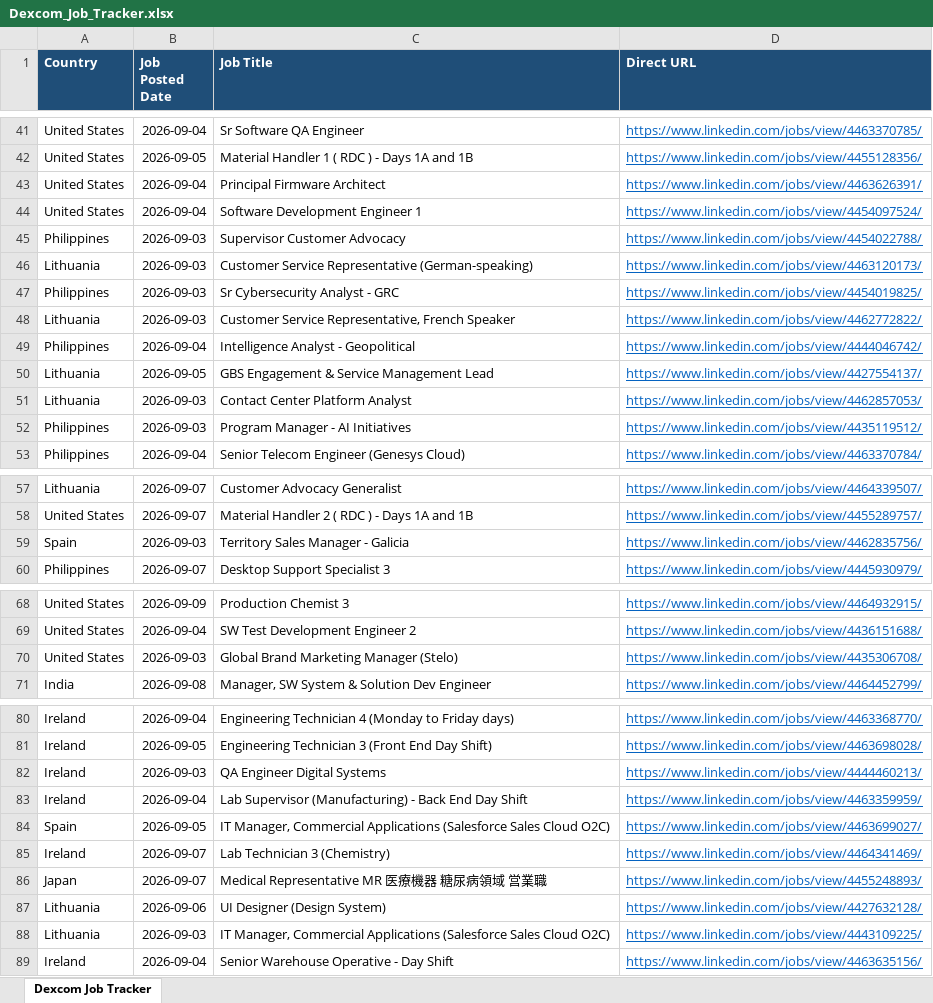
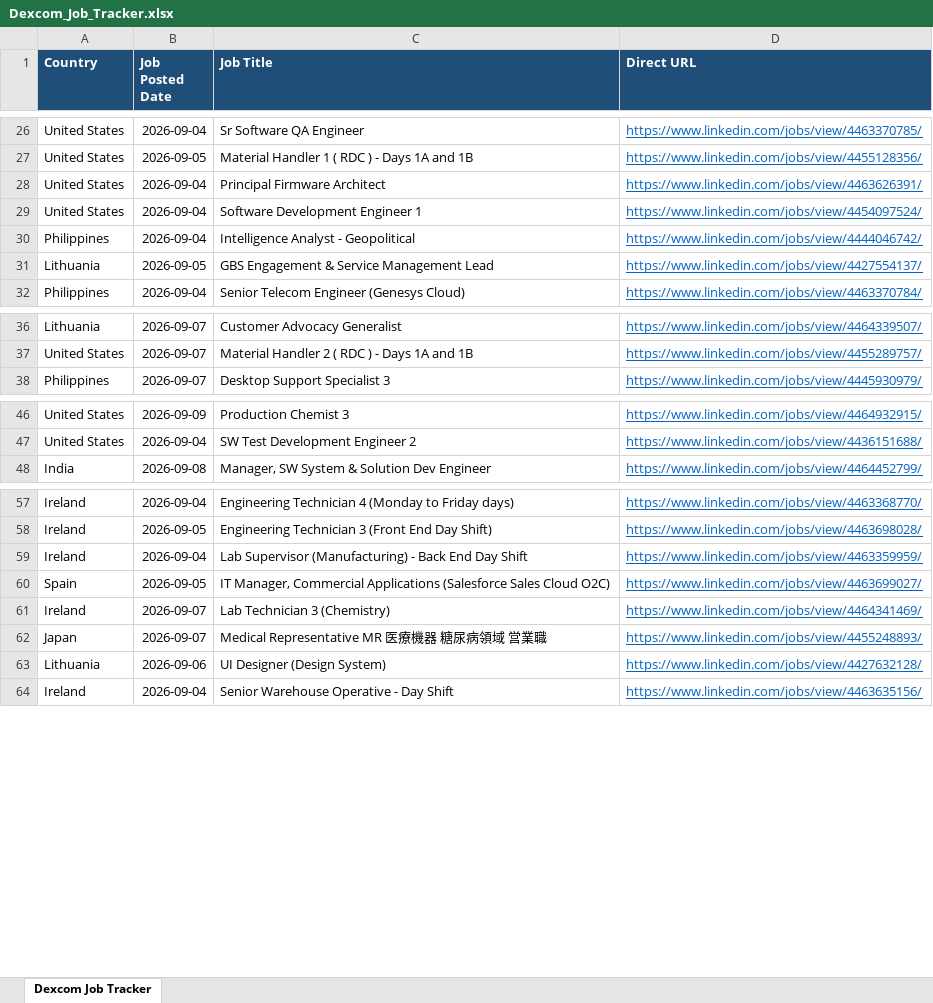
Before and after one commit to tanvi97233/Dexcom, an Excel workbook: Dexcom_Job_Tracker.xlsx, sheet Dexcom Job Tracker, drawn as a sheet; only a part is shown, gaps mark what is left out; values as stored, in another font and other column widths than the file's, no borders; removed rows and columns are numbered as before the commit, all else as after; the diff covers the shown part only; the diff names each change by its address in the sheet, - before the commit and + after, or states it on an @@ line.

```diff
--- a/Dexcom_Job_Tracker.xlsx (sheet Dexcom Job Tracker)
+++ b/Dexcom_Job_Tracker.xlsx (sheet Dexcom Job Tracker)
-row 45: Philippines | 2026-09-03 | Supervisor Customer Advocacy | https://www.linkedin.com/jobs/view/4454022788/
-row 46: Lithuania | 2026-09-03 | Customer Service Representative (German-speaking) | https://www.linkedin.com/jobs/view/4463120173/
-row 47: Philippines | 2026-09-03 | Sr Cybersecurity Analyst - GRC | https://www.linkedin.com/jobs/view/4454019825/
-row 48: Lithuania | 2026-09-03 | Customer Service Representative, French Speaker | https://www.linkedin.com/jobs/view/4462772822/
-row 51: Lithuania | 2026-09-03 | Contact Center Platform Analyst | https://www.linkedin.com/jobs/view/4462857053/
-row 52: Philippines | 2026-09-03 | Program Manager - AI Initiatives | https://www.linkedin.com/jobs/view/4435119512/
-row 59: Spain | 2026-09-03 | Territory Sales Manager - Galicia | https://www.linkedin.com/jobs/view/4462835756/
-row 70: United States | 2026-09-03 | Global Brand Marketing Manager (Stelo) | https://www.linkedin.com/jobs/view/4435306708/
-row 82: Ireland | 2026-09-03 | QA Engineer Digital Systems | https://www.linkedin.com/jobs/view/4444460213/
-row 88: Lithuania | 2026-09-03 | IT Manager, Commercial Applications (Salesforce Sales Cloud O2C) | https://www.linkedin.com/jobs/view/4443109225/
```
Also changed, not shown: 72 added rows and 15 removed rows elsewhere in this sheet, 1 other file.
